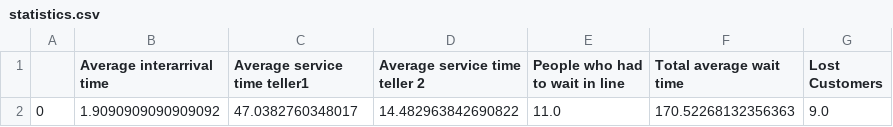
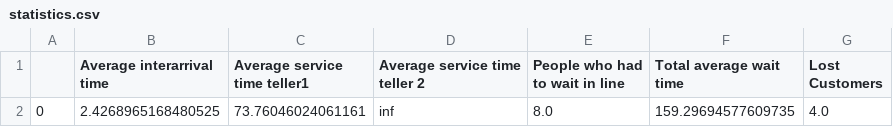
Before and after one commit to born2win685/QUEUE-MANAGEMENT-SYSTEM, a CSV file: statistics.csv, drawn as a sheet; removed rows and columns are numbered as before the commit, all else as after; the diff names each change by its address in the sheet, - before the commit and + after, or states it on an @@ line.

Commit message:
update

```diff
--- a/statistics.csv
+++ b/statistics.csv
-row 2: 0 | 1.9090909090909092 | 47.0382760348017 | 14.482963842690822 | 11.0 | 170.52268132356363 | 9.0
+row 2: 0 | 2.4268965168480525 | 73.76046024061161 | inf | 8.0 | 159.29694577609735 | 4.0
```
